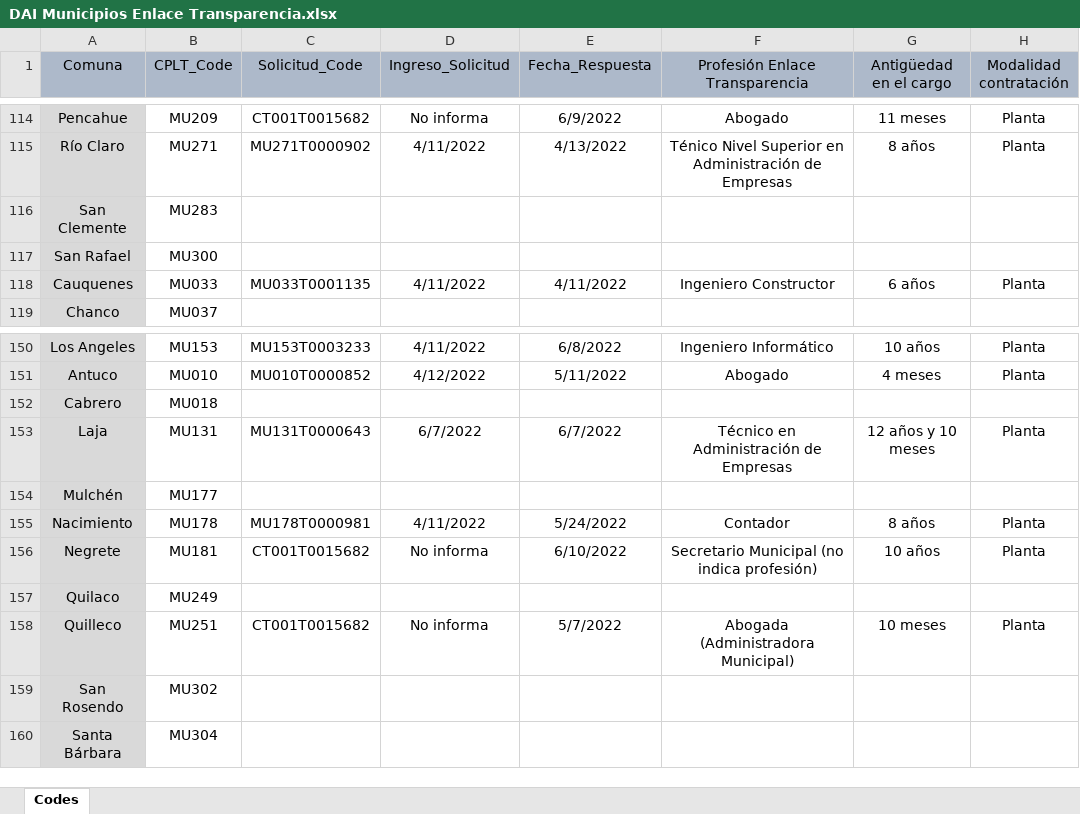
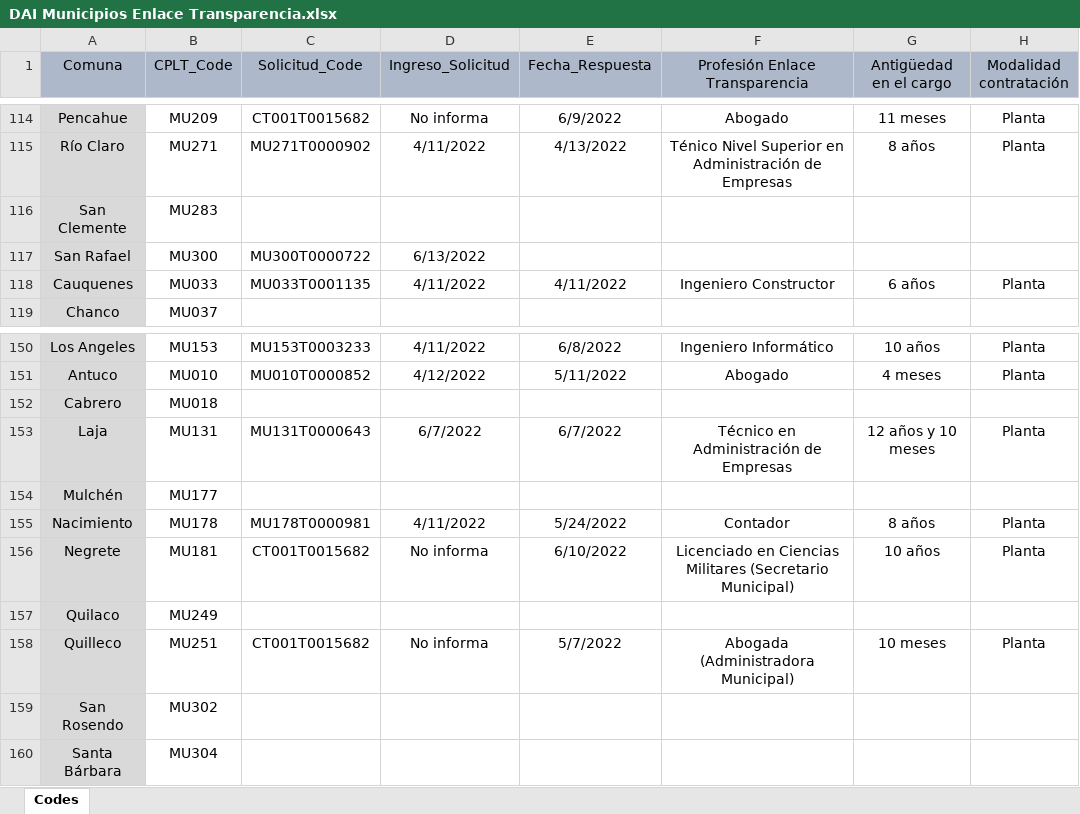
Before and after one commit to bgonzalezbustamante/local-gov-indicators, an Excel workbook: data/raw/CPLT/Request/DAI Municipios Enlace Transparencia.xlsx, sheet Codes, drawn as a sheet; only a part is shown, gaps mark what is left out; values as stored, in another font and other column widths than the file's, no borders; ↵ is a line break in a cell; the diff covers the shown part only; the diff names each change by its address in the sheet, - before the commit and + after, or states it on an @@ line.

Commit message:
Update DAI Municipios Enlace Transparencia.xlsx

```diff
--- a/data/raw/CPLT/Request/DAI Municipios Enlace Transparencia.xlsx (sheet Codes)
+++ b/data/raw/CPLT/Request/DAI Municipios Enlace Transparencia.xlsx (sheet Codes)
-C117 (Solicitud_Code): (empty)
+C117 (Solicitud_Code): MU300T0000722
-D117 (Ingreso_Solicitud): (empty)
+D117 (Ingreso_Solicitud): 6/13/2022
-F156 (Profesión Enlace Transparencia): Secretario Municipal (no indica profesión)
+F156 (Profesión Enlace Transparencia): Licenciado en Ciencias ↵ Militares (Secretario Municipal)
```
Also changed, not shown: 30 edited cells elsewhere in this sheet.
